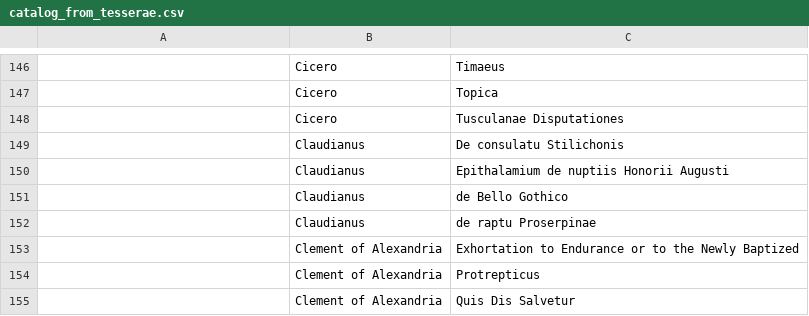
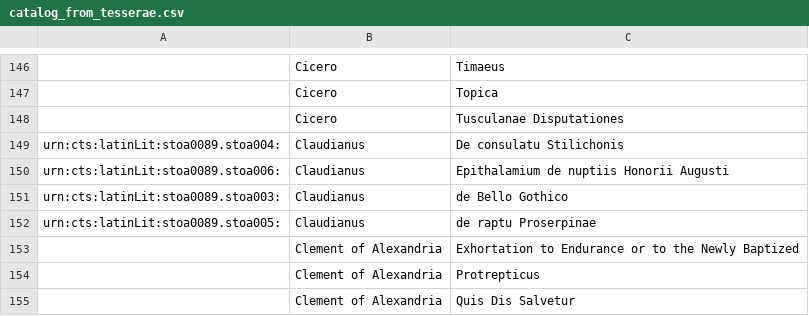
Before and after one commit to hcflag/latin, a CSV file: cataloging/catalog_from_tesserae.csv, drawn as a sheet; only a part is shown, gaps mark what is left out; the diff names each change by its address in the sheet, - before the commit and + after, or states it on an @@ line.

Commit message:
Update catalog_from_tesserae.csv

```diff
--- a/cataloging/catalog_from_tesserae.csv
+++ b/cataloging/catalog_from_tesserae.csv
-A149: (empty)
+A149: urn:cts:latinLit:stoa0089.stoa004:
-A150: (empty)
+A150: urn:cts:latinLit:stoa0089.stoa006:
-A151: (empty)
+A151: urn:cts:latinLit:stoa0089.stoa003:
-A152: (empty)
+A152: urn:cts:latinLit:stoa0089.stoa005:
```
